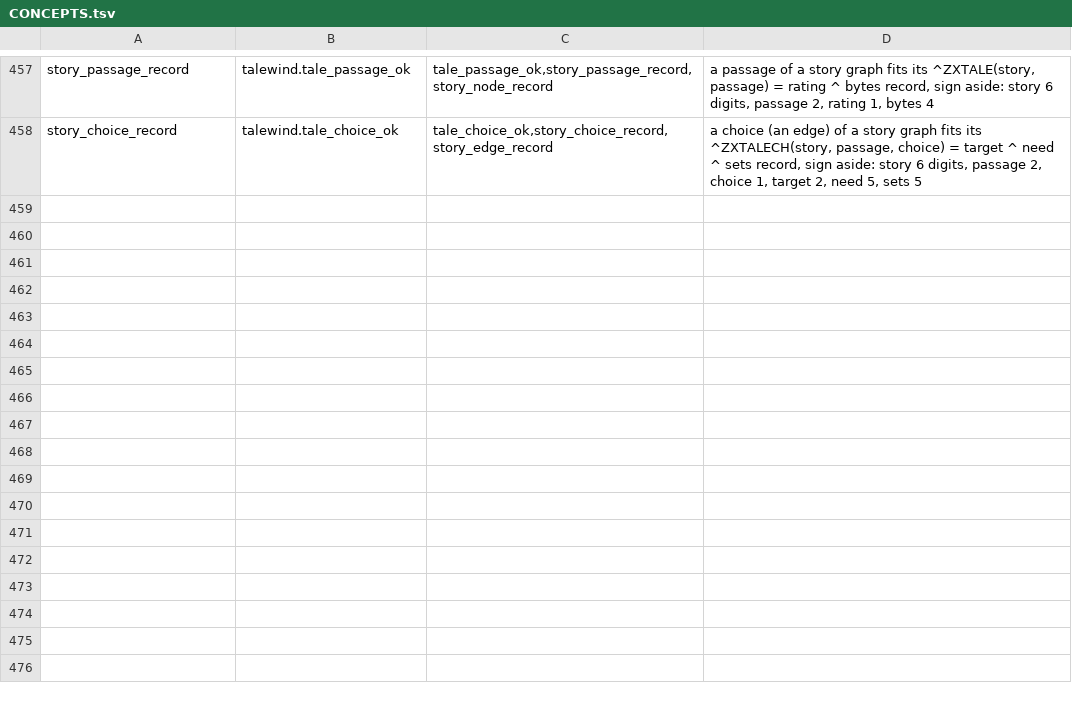
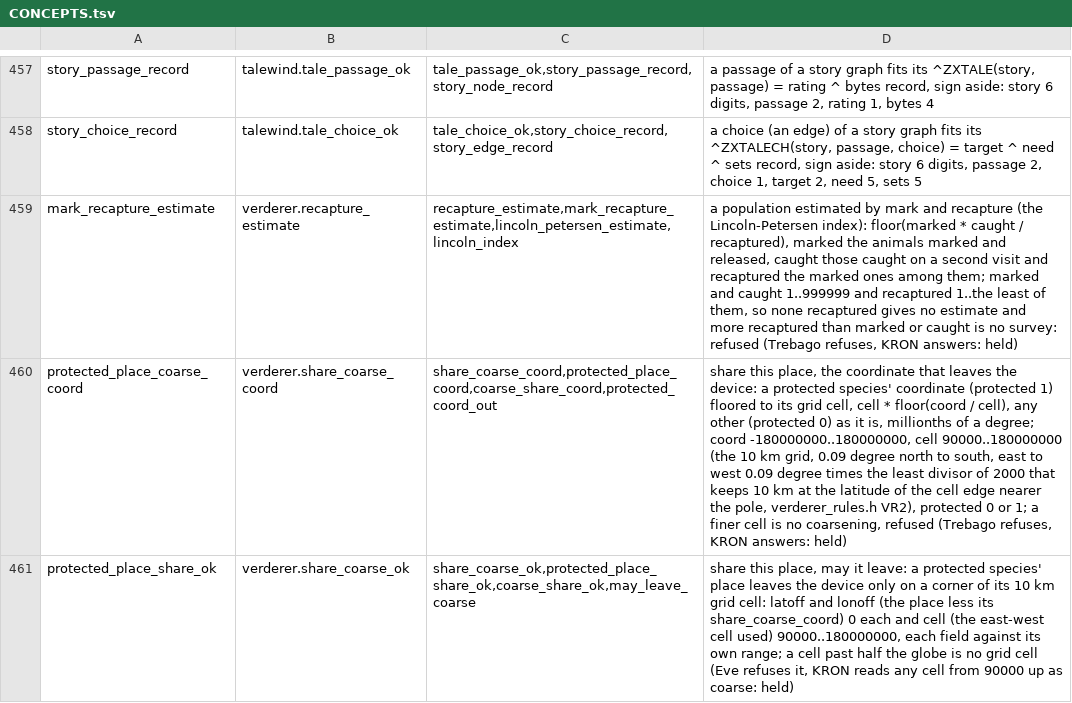
Before and after one commit to sykomiked/ZEDEC-XERO-VULPINE-V1.0.0, a TSV file: kernel/src/apps/CONCEPTS.tsv, drawn as a sheet; only a part is shown, gaps mark what is left out; the diff names each change by its address in the sheet, - before the commit and + after, or states it on an @@ line.

```diff
--- a/kernel/src/apps/CONCEPTS.tsv
+++ b/kernel/src/apps/CONCEPTS.tsv
+row 459: mark_recapture_estimate | verderer.recapture_estimate | recapture_estimate,mark_recapture_estimate,lincoln_petersen_estimate,lincoln_index | a population estimated by mark and recapture (the Lincoln-Petersen index): floor(marked * caught / recaptured), marked the animals marked and released, caught those caught on a second visit and recaptured the marked ones among them; marked and caught 1..999999 and recaptured 1..the least of them, so none recaptured gives no estimate and more recaptured than marked or caught is no survey: refused (Trebago refuses, KRON answers: held)
+row 460: protected_place_coarse_coord | verderer.share_coarse_coord | share_coarse_coord,protected_place_coord,coarse_share_coord,protected_coord_out | share this place, the coordinate that leaves the device: a protected species' coordinate (protected 1) floored to its grid cell, cell * floor(coord / cell), any other (protected 0) as it is, millionths of a degree; coord -180000000..180000000, cell 90000..180000000 (the 10 km grid, 0.09 degree north to south, east to west 0.09 degree times the least divisor of 2000 that keeps 10 km at the latitude of the cell edge nearer the pole, verderer_rules.h VR2), protected 0 or 1; a finer cell is no coarsening, refused (Trebago refuses, KRON answers: held)
+row 461: protected_place_share_ok | verderer.share_coarse_ok | share_coarse_ok,protected_place_share_ok,coarse_share_ok,may_leave_coarse | share this place, may it leave: a protected species' place leaves the device only on a corner of its 10 km grid cell: latoff and lonoff (the place less its share_coarse_coord) 0 each and cell (the east-west cell used) 90000..180000000, each field against its own range; a cell past half the globe is no grid cell (Eve refuses it, KRON reads any cell from 90000 up as coarse: held)
```
Also changed, not shown: kernel/src/alexandria/SLOTS.tsv, kernel/src/apps/CHECKS.tsv, 21 other files.
